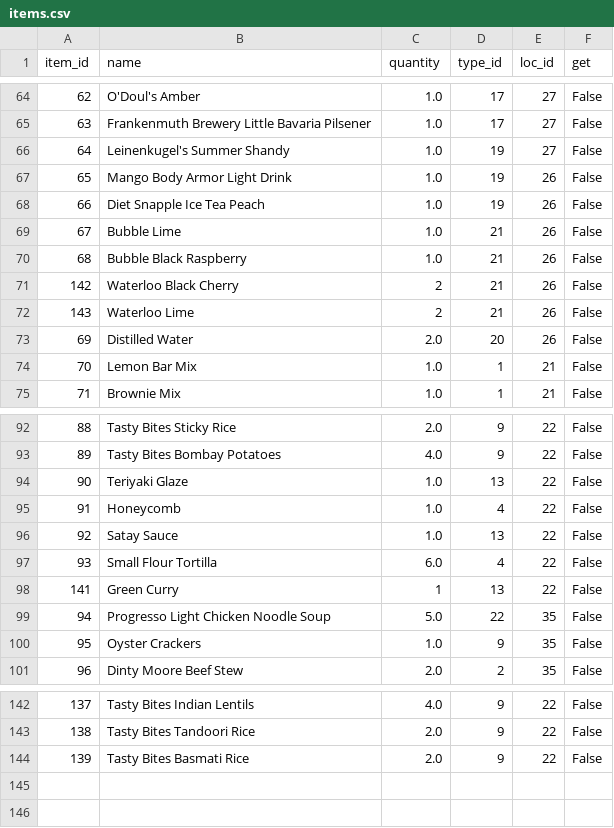
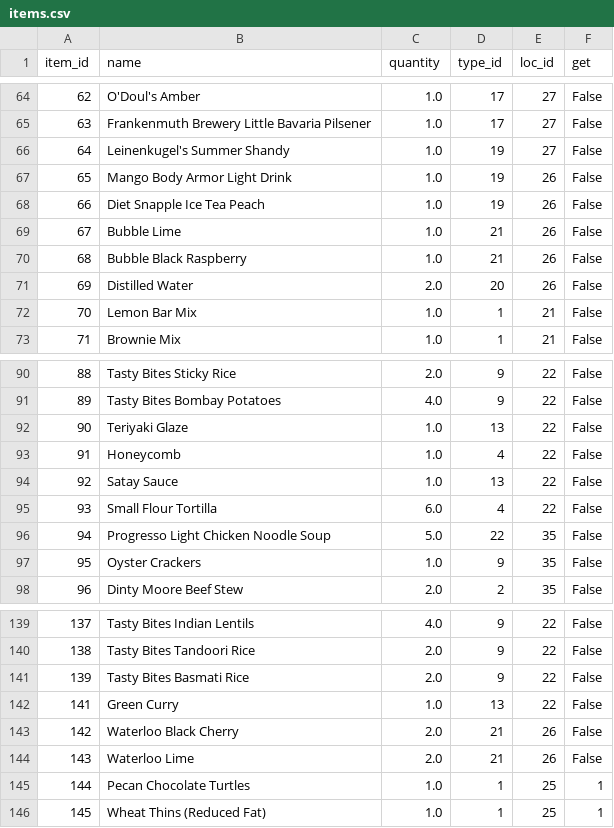
Before and after one commit to blester125/grocery-utils, a CSV file: data/items.csv, drawn as a sheet; only a part is shown, gaps mark what is left out; removed rows and columns are numbered as before the commit, all else as after; the diff names each change by its address in the sheet, - before the commit and + after, or states it on an @@ line.

```diff
--- a/data/items.csv
+++ b/data/items.csv
-row 71: 142 | Waterloo Black Cherry | 2 | 21 | 26 | False
-row 72: 143 | Waterloo Lime | 2 | 21 | 26 | False
-row 98: 141 | Green Curry | 1 | 13 | 22 | False
+row 142: 141 | Green Curry | 1.0 | 13 | 22 | False
+row 143: 142 | Waterloo Black Cherry | 2.0 | 21 | 26 | False
+row 144: 143 | Waterloo Lime | 2.0 | 21 | 26 | False
+row 145: 144 | Pecan Chocolate Turtles | 1.0 | 1 | 25 | 1
+row 146: 145 | Wheat Thins (Reduced Fat) | 1.0 | 1 | 25 | 1
```
Also changed, not shown: data/locations.csv, data/types.csv, 7 other files.
